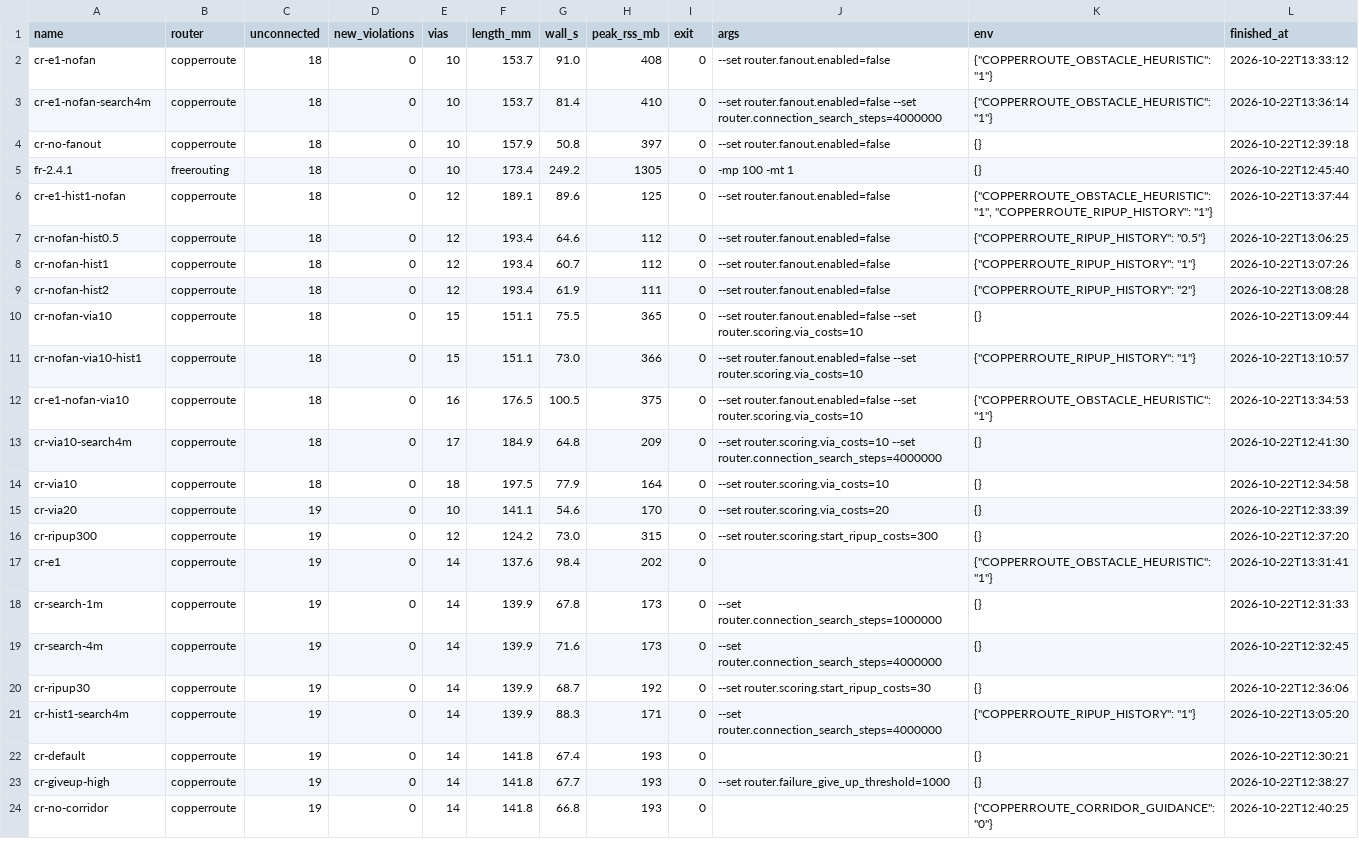
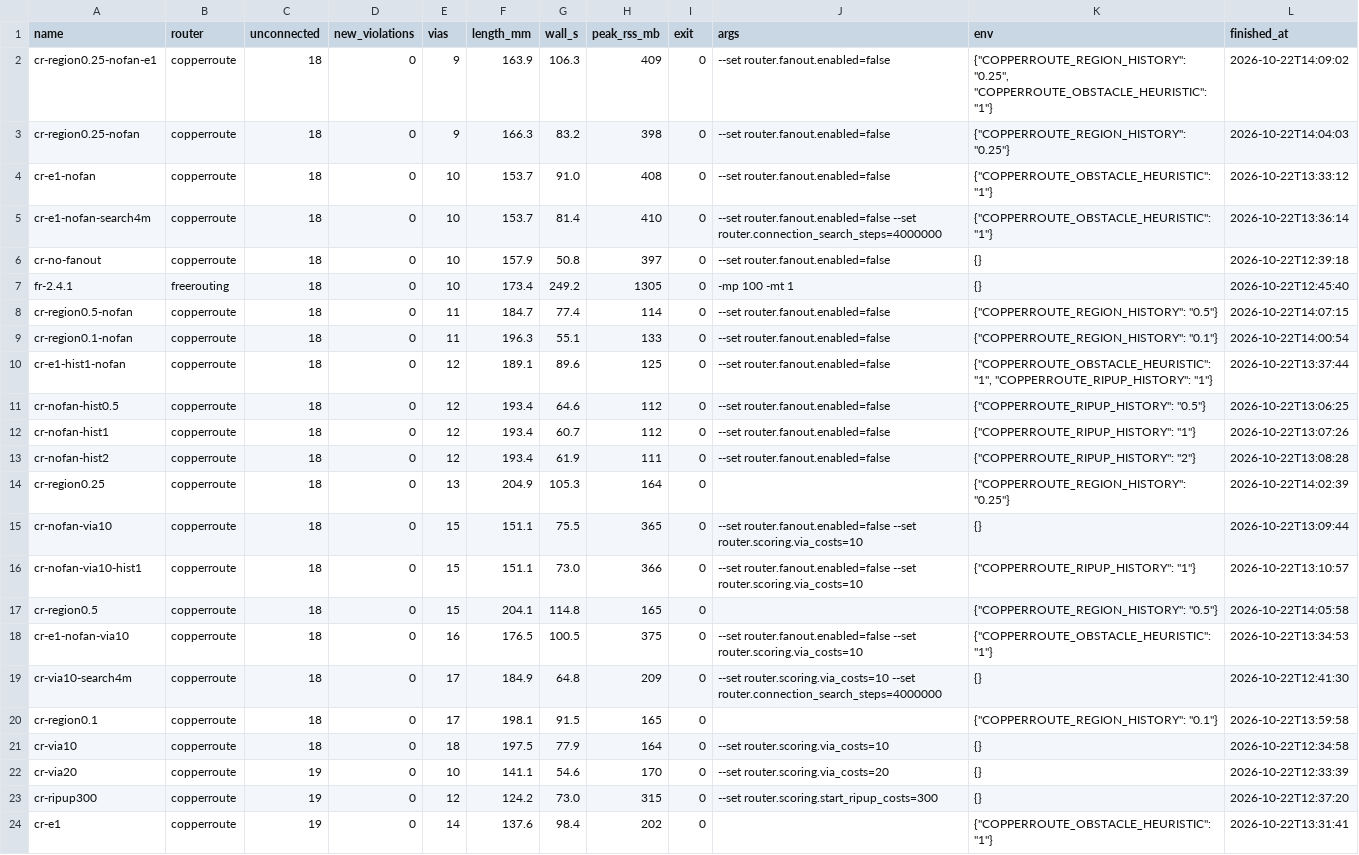
Before and after one commit to sequoia-hope/ultraroute, a CSV file: jobs/bluebuzz/leaderboard.csv, drawn as a sheet; only a part is shown; the shorter side is filled out with more unchanged rows.

```diff
--- a/jobs/bluebuzz/leaderboard.csv
+++ b/jobs/bluebuzz/leaderboard.csv
@@ -1,2 +1,4 @@
 name,router,unconnected,new_violations,vias,length_mm,wall_s,peak_rss_mb,exit,args,env,finished_at
+cr-region0.25-nofan-e1,copperroute,18,0,9,163.9,106.3,409,0,--set router.fanout.enabled=false,"{""COPPERROUTE_REGION_HISTORY"": ""0.25"", ""COPPERROUTE_OBSTACLE_HEURISTIC"": ""1""}",2026-10-22T14:09:02
+cr-region0.25-nofan,copperroute,18,0,9,166.3,83.2,398,0,--set router.fanout.enabled=false,"{""COPPERROUTE_REGION_HISTORY"": ""0.25""}",2026-10-22T14:04:03
 cr-e1-nofan,copperroute,18,0,10,153.7,91.0,408,0,--set router.fanout.enabled=false,"{""COPPERROUTE_OBSTACLE_HEURISTIC"": ""1""}",2026-10-22T13:33:12
@@ -5,2 +7,4 @@ cr-no-fanout,copperroute,18,0,10,157.9,50.8,397,0,--set router.fanout.enabled=fa
 fr-2.4.1,freerouting,18,0,10,173.4,249.2,1305,0,-mp 100 -mt 1,{},2026-10-22T12:45:40
+cr-region0.5-nofan,copperroute,18,0,11,184.7,77.4,114,0,--set router.fanout.enabled=false,"{""COPPERROUTE_REGION_HISTORY"": ""0.5""}",2026-10-22T14:07:15
+cr-region0.1-nofan,copperroute,18,0,11,196.3,55.1,133,0,--set router.fanout.enabled=false,"{""COPPERROUTE_REGION_HISTORY"": ""0.1""}",2026-10-22T14:00:54
 cr-e1-hist1-nofan,copperroute,18,0,12,189.1,89.6,125,0,--set router.fanout.enabled=false,"{""COPPERROUTE_OBSTACLE_HEURISTIC"": ""1"", ""COPPERROUTE_RIPUP_HISTORY"": ""1""}",2026-10-22T13:37:44
@@ -9,6 +13,9 @@ cr-nofan-hist1,copperroute,18,0,12,193.4,60.7,112,0,--set router.fanout.enabled=
 cr-nofan-hist2,copperroute,18,0,12,193.4,61.9,111,0,--set router.fanout.enabled=false,"{""COPPERROUTE_RIPUP_HISTORY"": ""2""}",2026-10-22T13:08:28
+cr-region0.25,copperroute,18,0,13,204.9,105.3,164,0,,"{""COPPERROUTE_REGION_HISTORY"": ""0.25""}",2026-10-22T14:02:39
 cr-nofan-via10,copperroute,18,0,15,151.1,75.5,365,0,--set router.fanout.enabled=false --set router.scoring.via_costs=10,{},2026-10-22T13:09:44
 cr-nofan-via10-hist1,copperroute,18,0,15,151.1,73.0,366,0,--set router.fanout.enabled=false --set router.scoring.via_costs=10,"{""COPPERROUTE_RIPUP_HISTORY"": ""1""}",2026-10-22T13:10:57
+cr-region0.5,copperroute,18,0,15,204.1,114.8,165,0,,"{""COPPERROUTE_REGION_HISTORY"": ""0.5""}",2026-10-22T14:05:58
 cr-e1-nofan-via10,copperroute,18,0,16,176.5,100.5,375,0,--set router.fanout.enabled=false --set router.scoring.via_costs=10,"{""COPPERROUTE_OBSTACLE_HEURISTIC"": ""1""}",2026-10-22T13:34:53
 cr-via10-search4m,copperroute,18,0,17,184.9,64.8,209,0,--set router.scoring.via_costs=10 --set router.connection_search_steps=4000000,{},2026-10-22T12:41:30
+cr-region0.1,copperroute,18,0,17,198.1,91.5,165,0,,"{""COPPERROUTE_REGION_HISTORY"": ""0.1""}",2026-10-22T13:59:58
 cr-via10,copperroute,18,0,18,197.5,77.9,164,0,--set router.scoring.via_costs=10,{},2026-10-22T12:34:58
```
Also changed, not shown: 4 other files.
